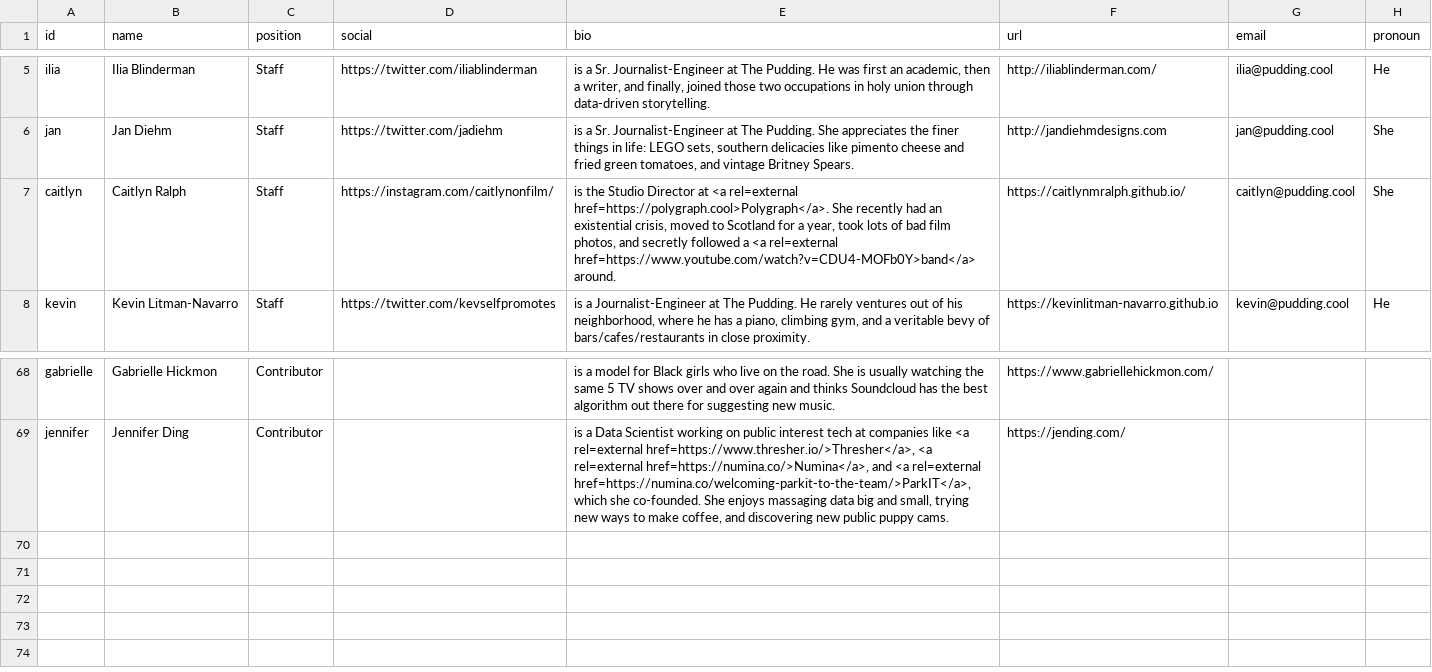
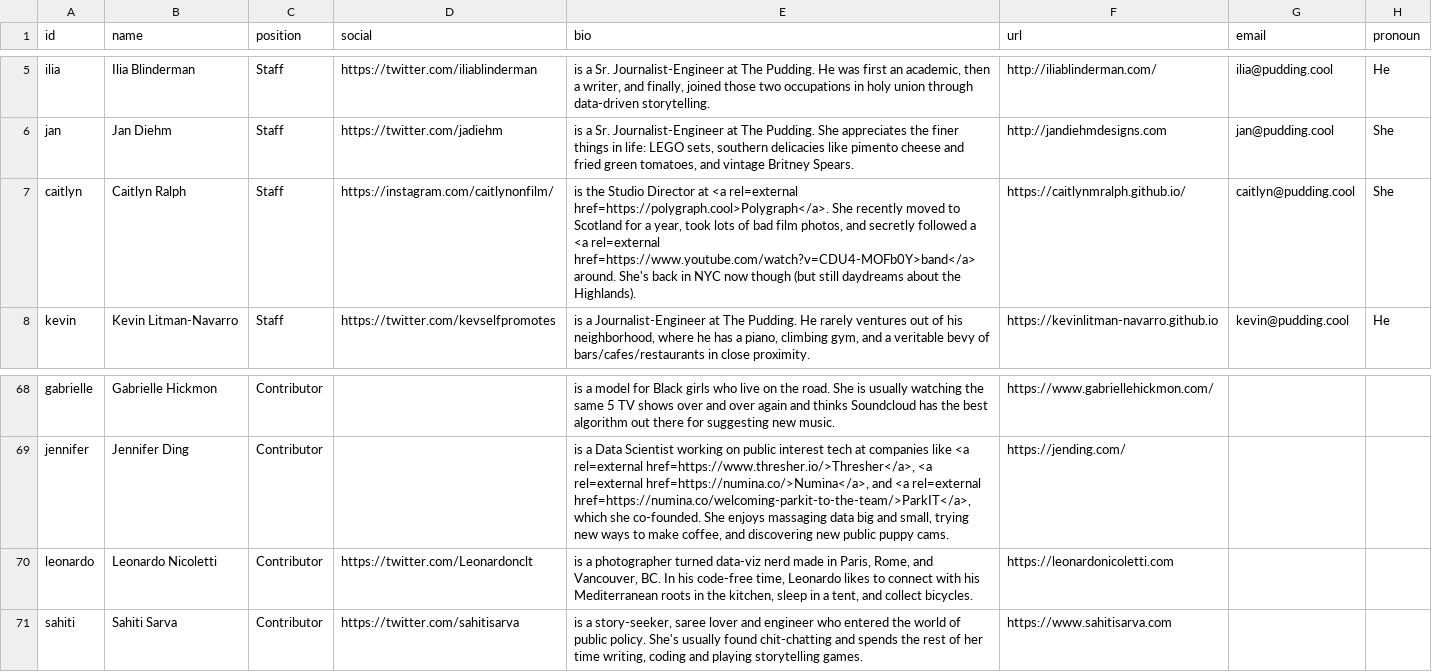
Before and after one commit to the-pudding/website, a CSV file: src/data/authors.csv, drawn as a sheet; only a part is shown, gaps mark what is left out.

```diff
--- a/src/data/authors.csv
+++ b/src/data/authors.csv
@@ -6,3 +6,3 @@ ilia,Ilia Blinderman,Staff,https://twitter.com/iliablinderman,"is a Sr. Journali
 jan,Jan Diehm,Staff,https://twitter.com/jadiehm,"is a Sr. Journalist-Engineer at The Pudding. She appreciates the finer things in life: LEGO sets, southern delicacies like pimento cheese and fried green tomatoes, and vintage Britney Spears.  ",http://jandiehmdesigns.com,jan@pudding.cool,She
-caitlyn,Caitlyn Ralph,Staff,https://instagram.com/caitlynonfilm/,"is the Studio Director at <a rel=external href=https://polygraph.cool>Polygraph</a>. She recently had an existential crisis, moved to Scotland for a year, took lots of bad film photos, and secretly followed a <a rel=external href=https://www.youtube.com/watch?v=CDU4-MOFb0Y>band</a> around.",https://caitlynmralph.github.io/,caitlyn@pudding.cool,She
+caitlyn,Caitlyn Ralph,Staff,https://instagram.com/caitlynonfilm/,"is the Studio Director at <a rel=external href=https://polygraph.cool>Polygraph</a>. She recently moved to Scotland for a year, took lots of bad film photos, and secretly followed a <a rel=external href=https://www.youtube.com/watch?v=CDU4-MOFb0Y>band</a> around. She's back in NYC now though (but still daydreams about the Highlands).",https://caitlynmralph.github.io/,caitlyn@pudding.cool,She
 kevin,Kevin Litman-Navarro,Staff,https://twitter.com/kevselfpromotes,"is a Journalist-Engineer at The Pudding. He rarely ventures out of his neighborhood, where he has a piano, climbing gym, and a veritable bevy of bars/cafes/restaurants in close proximity.",https://kevinlitman-navarro.github.io,kevin@pudding.cool,He
@@ -69 +69,3 @@ gabrielle,Gabrielle Hickmon,Contributor,,is a model for Black girls who live on
 jennifer,Jennifer Ding,Contributor,,"is a Data Scientist working on public interest tech at companies like <a rel=external href=https://www.thresher.io/>Thresher</a>, <a rel=external href=https://numina.co/>Numina</a>, and <a rel=external href=https://numina.co/welcoming-parkit-to-the-team/>ParkIT</a>, which she co-founded. She enjoys massaging data big and small, trying new ways to make coffee, and discovering new public puppy cams.",https://jending.com/,,
+leonardo,Leonardo Nicoletti,Contributor,https://twitter.com/Leonardonclt,"is a photographer turned data-viz nerd made in Paris, Rome, and Vancouver, BC. In his code-free time, Leonardo likes to connect with his Mediterranean roots in the kitchen, sleep in a tent, and collect bicycles.",https://leonardonicoletti.com,,
+sahiti,Sahiti Sarva,Contributor,https://twitter.com/sahitisarva,"is a story-seeker, saree lover and engineer who entered the world of public policy. She's usually found chit-chatting and spends the rest of her time writing, coding and playing storytelling games.",https://www.sahitisarva.com,,
```
Also changed, not shown: src/data/stories.csv, 13 other files.
